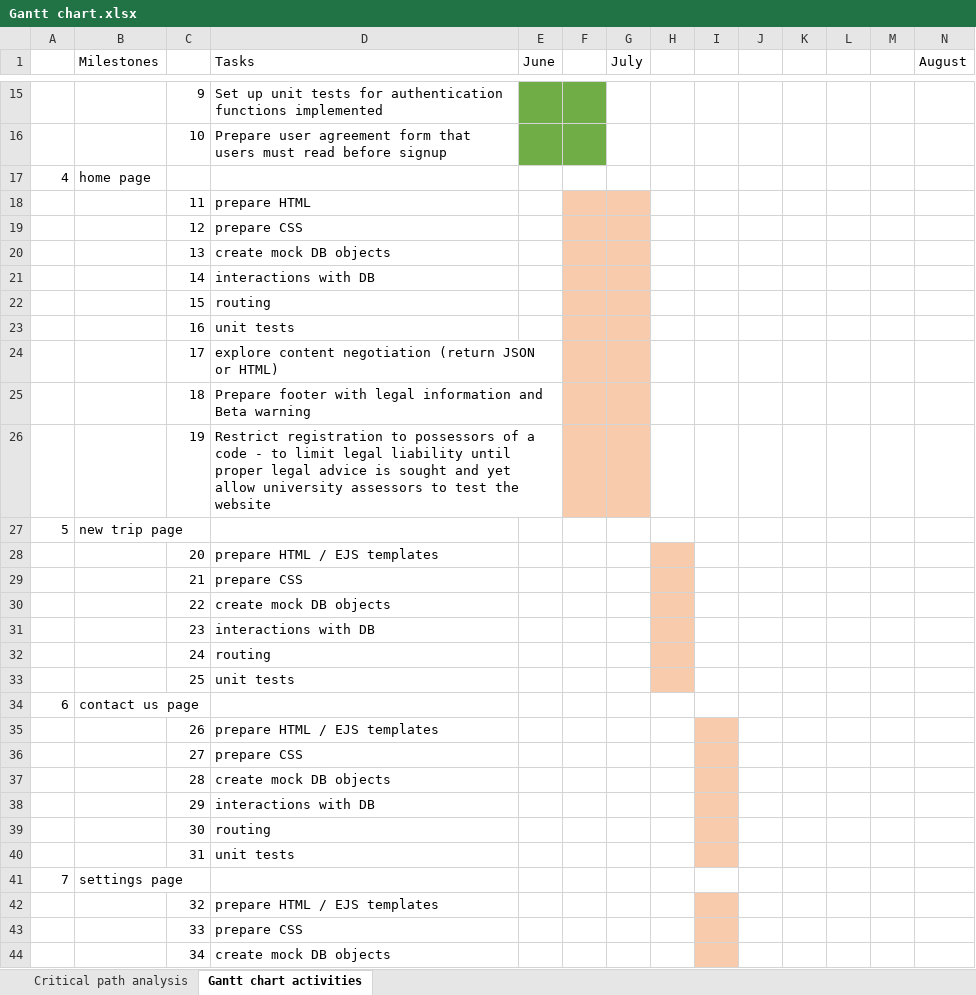
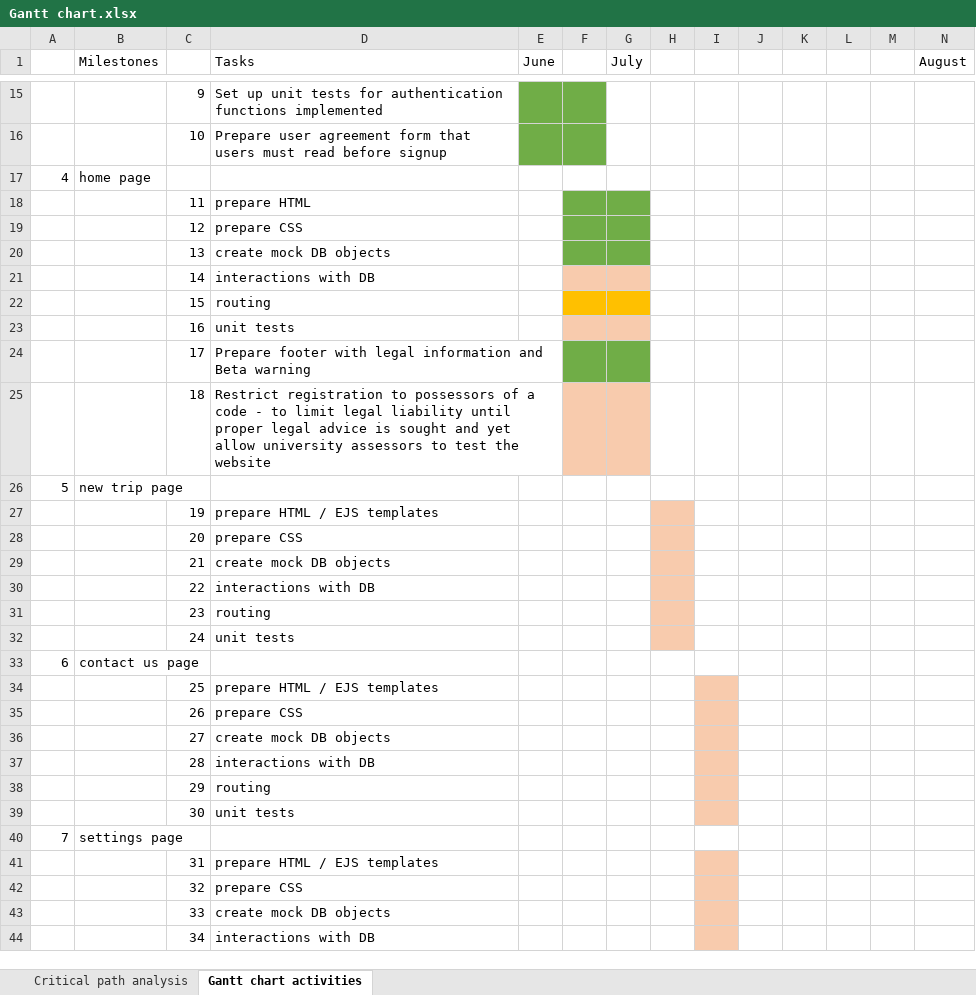
Before and after one commit to SusyVenta/UniFinalProject, an Excel workbook: docs/preliminary_report/planning/Gantt chart.xlsx, sheet Gantt chart activities, drawn as a sheet; only a part is shown, gaps mark what is left out; values as stored, in another font and other column widths than the file's, no borders; removed rows and columns are numbered as before the commit, all else as after; rows hold the shown columns only; the diff covers the shown part only; the diff names each change by its address in the sheet, - before the commit and + after, or states it on an @@ line.

```diff
--- a/docs/preliminary_report/planning/Gantt chart.xlsx (sheet Gantt chart activities)
+++ b/docs/preliminary_report/planning/Gantt chart.xlsx (sheet Gantt chart activities)
-F18:G20 fill: #F8CBAD
+F18:G20 fill: #70AD47
-F22:G22 fill: #F8CBAD
+F22:G22 fill: #FFC000
-D24 (Tasks): explore content negotiation (return JSON or HTML)
+D24 (Tasks): Prepare footer with legal information and Beta warning
-F24:G24 fill: #F8CBAD
+F24:G24 fill: #70AD47
-D25 (Tasks): Prepare footer with legal information and Beta warning
+D25 (Tasks): Restrict registration to possessors of a code - to limit legal liability until proper legal advice is sought and yet allow university assessors to test the website
-row 26:  |  | 19 | Restrict registration to possessors of a code - to limit legal liability until proper legal advice is sought and yet allow university assessors to test the website
+row 27:  |  | 19 | prepare HTML / EJS templates
-D28 (Tasks): prepare HTML / EJS templates
+D28 (Tasks): prepare CSS
-D29 (Tasks): prepare CSS
+D29 (Tasks): create mock DB objects
-D30 (Tasks): create mock DB objects
+D30 (Tasks): interactions with DB
-D31 (Tasks): interactions with DB
+D31 (Tasks): routing
-D32 (Tasks): routing
+D32 (Tasks): unit tests
-row 33:  |  | 25 | unit tests
+row 34:  |  | 25 | prepare HTML / EJS templates
-D35 (Tasks): prepare HTML / EJS templates
+D35 (Tasks): prepare CSS
-D36 (Tasks): prepare CSS
+D36 (Tasks): create mock DB objects
-D37 (Tasks): create mock DB objects
+D37 (Tasks): interactions with DB
-D38 (Tasks): interactions with DB
+D38 (Tasks): routing
-D39 (Tasks): routing
+D39 (Tasks): unit tests
-row 40:  |  | 31 | unit tests
+row 41:  |  | 31 | prepare HTML / EJS templates
-D42 (Tasks): prepare HTML / EJS templates
+D42 (Tasks): prepare CSS
-D43 (Tasks): prepare CSS
+D43 (Tasks): create mock DB objects
-D44 (Tasks): create mock DB objects
+D44 (Tasks): interactions with DB
```
Also changed, not shown: 10 added rows, 11 removed rows, 40 edited cells and cell formats elsewhere in this sheet, formulas that keep their value, 10 other files.
